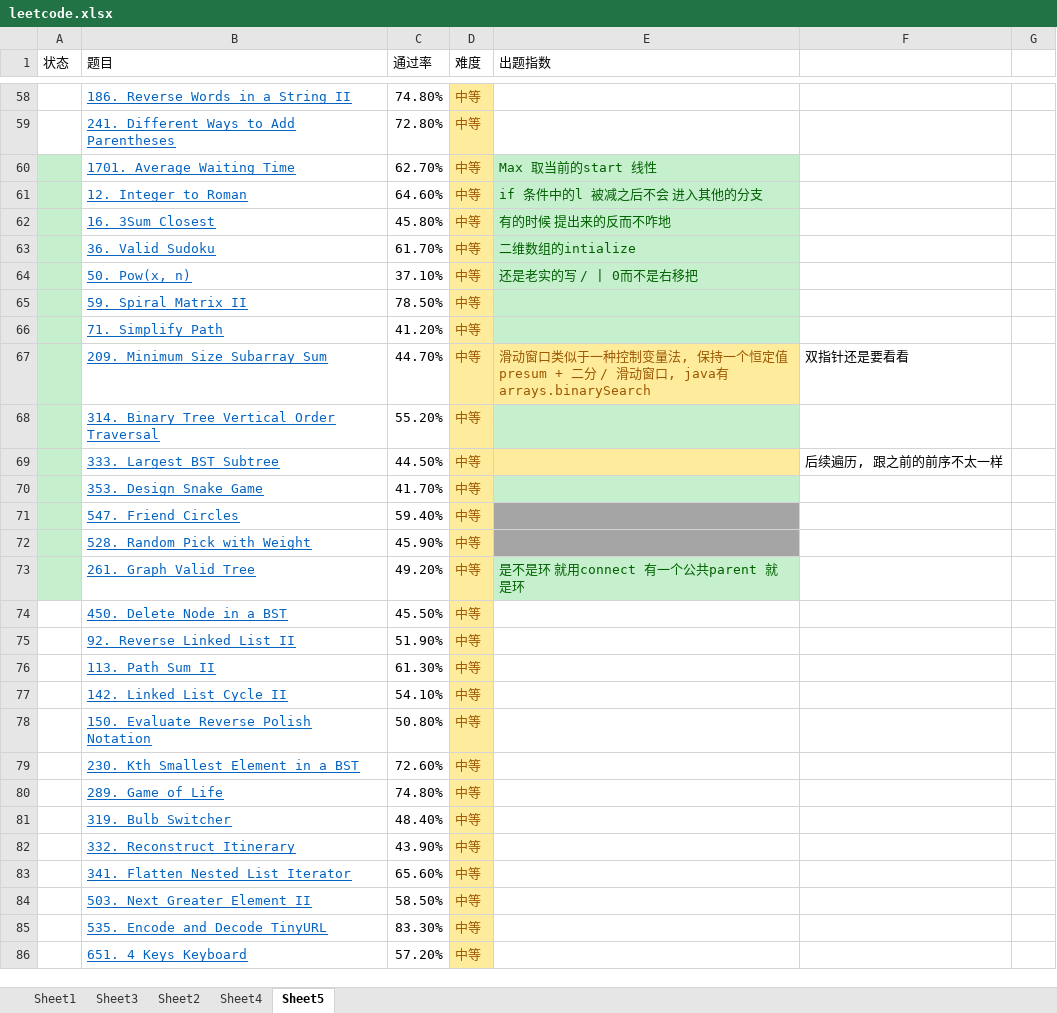
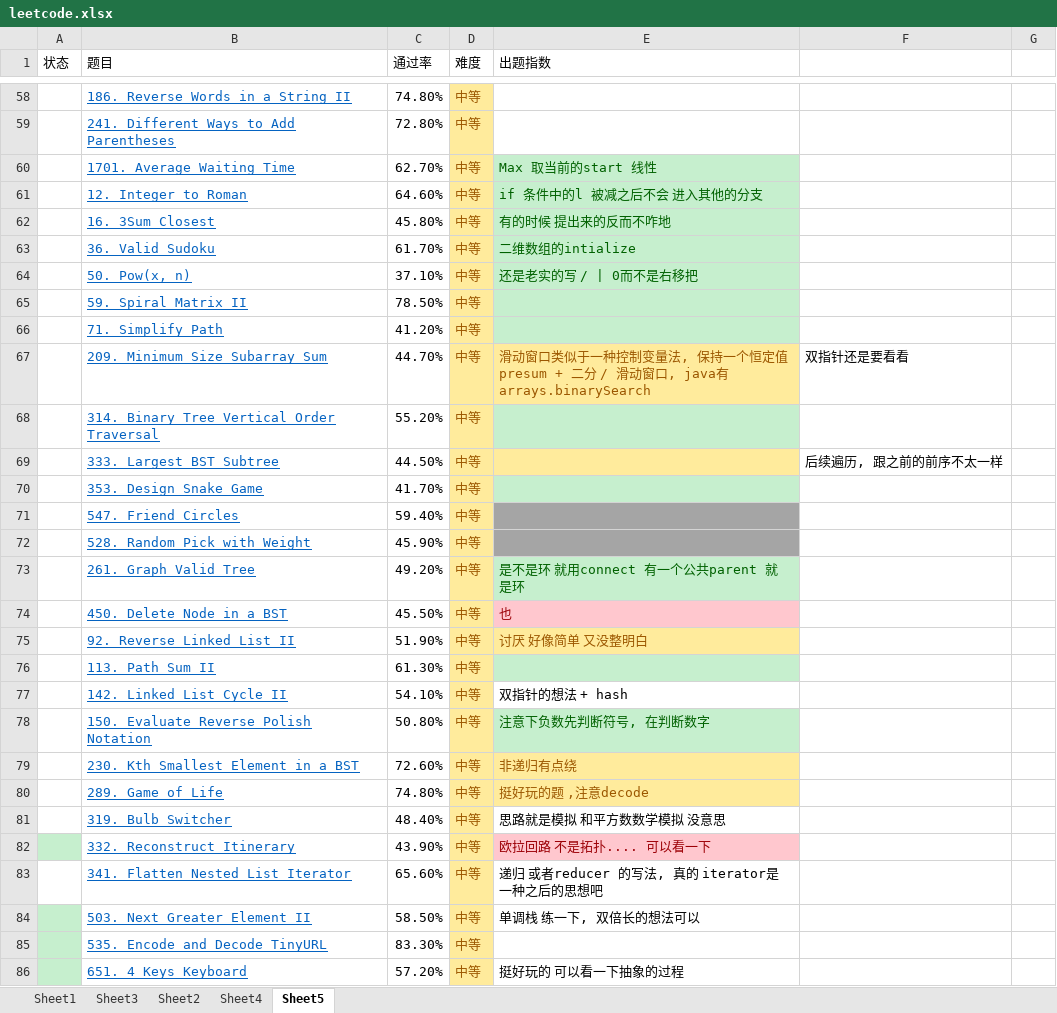
Before and after one commit to CodingEnergyBar/Kata, an Excel workbook: js/leetcode/js/leetcode.xlsx, sheet Sheet5, drawn as a sheet; only a part is shown, gaps mark what is left out; values as stored, in another font and other column widths than the file's, no borders; the diff covers the shown part only; the diff names each change by its address in the sheet, - before the commit and + after, or states it on an @@ line.

Commit message:
understand the process

```diff
--- a/js/leetcode/js/leetcode.xlsx (sheet Sheet5)
+++ b/js/leetcode/js/leetcode.xlsx (sheet Sheet5)
-A60:A73 fill: #C6EFCE
+A60:A73 fill: none
-E74 (出题指数): (empty)
+E74 (出题指数): 也
-E74 fill: none
+E74 fill: #FFC7CE
-E75 (出题指数): (empty)
+E75 (出题指数): 讨厌 好像简单 又没整明白
-E75 fill: none
+E75 fill: #FFEB9C
-E76 fill: none
+E76 fill: #C6EFCE
-E77 (出题指数): (empty)
+E77 (出题指数): 双指针的想法 + hash
-E78 (出题指数): (empty)
+E78 (出题指数): 注意下负数先判断符号, 在判断数字
-E78 fill: none
+E78 fill: #C6EFCE
-E79 (出题指数): (empty)
+E79 (出题指数): 非递归有点绕
-E79:E80 fill: none
+E79:E80 fill: #FFEB9C
-E80 (出题指数): (empty)
+E80 (出题指数): 挺好玩的题 ,注意decode
-E81 (出题指数): (empty)
+E81 (出题指数): 思路就是模拟 和平方数数学模拟 没意思
-A82 fill: none
+A82 fill: #C6EFCE
-E82 (出题指数): (empty)
+E82 (出题指数): 欧拉回路 不是拓扑.... 可以看一下
-E82 fill: none
+E82 fill: #FFC7CE
-E83 (出题指数): (empty)
+E83 (出题指数): 递归 或者reducer 的写法, 真的 iterator是一种之后的思想吧
-A84:A86 fill: none
+A84:A86 fill: #C6EFCE
-E84 (出题指数): (empty)
+E84 (出题指数): 单调栈 练一下, 双倍长的想法可以
-E86 (出题指数): (empty)
+E86 (出题指数): 挺好玩的 可以看一下抽象的过程
```
Also changed, not shown: 1 edited cell and cell formats elsewhere in this sheet.
